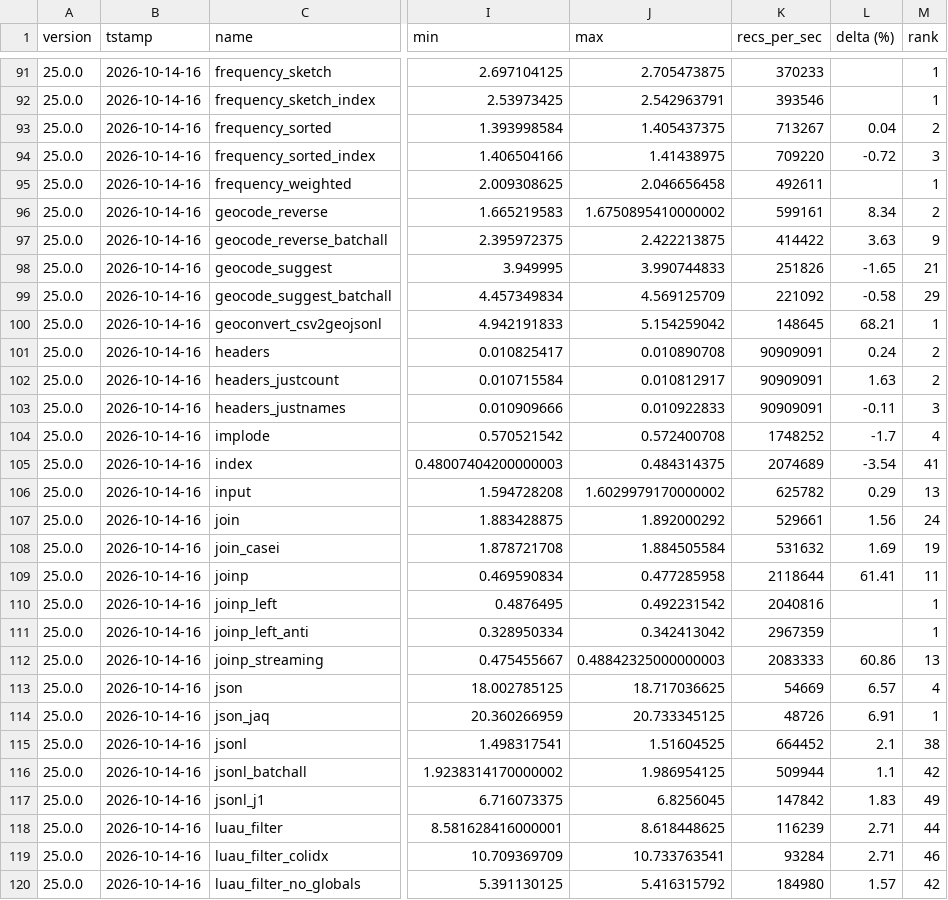
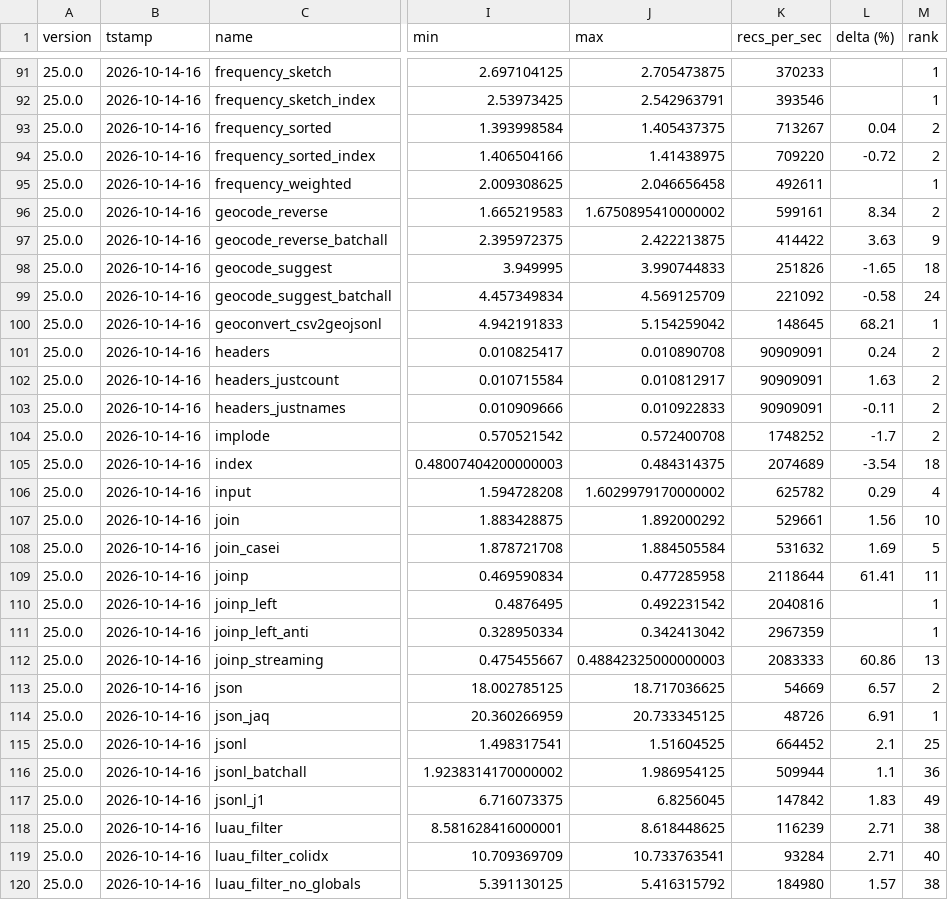
Before and after one commit to dathere/qsv, a CSV file: scripts/results/latest_results.csv, drawn as a sheet; only a part is shown, gaps mark what is left out; the diff covers the shown part only; the diff names each change by its address in the sheet, - before the commit and + after, or states it on an @@ line.

```diff
--- a/scripts/results/latest_results.csv
+++ b/scripts/results/latest_results.csv
-M94 (rank): 3
+M94 (rank): 2
-M98 (rank): 21
+M98 (rank): 18
-M99 (rank): 29
+M99 (rank): 24
-M103 (rank): 3
+M103 (rank): 2
-M104 (rank): 4
+M104 (rank): 2
-M105 (rank): 41
+M105 (rank): 18
-M106 (rank): 13
+M106 (rank): 4
-M107 (rank): 24
+M107 (rank): 10
-M108 (rank): 19
+M108 (rank): 5
-M113 (rank): 4
+M113 (rank): 2
-M115 (rank): 38
+M115 (rank): 25
-M116 (rank): 42
+M116 (rank): 36
-M118 (rank): 44
+M118 (rank): 38
-M119 (rank): 46
+M119 (rank): 40
-M120 (rank): 42
+M120 (rank): 38
```
Also changed, not shown: 178 edited cells elsewhere in this file, 4 other files.
